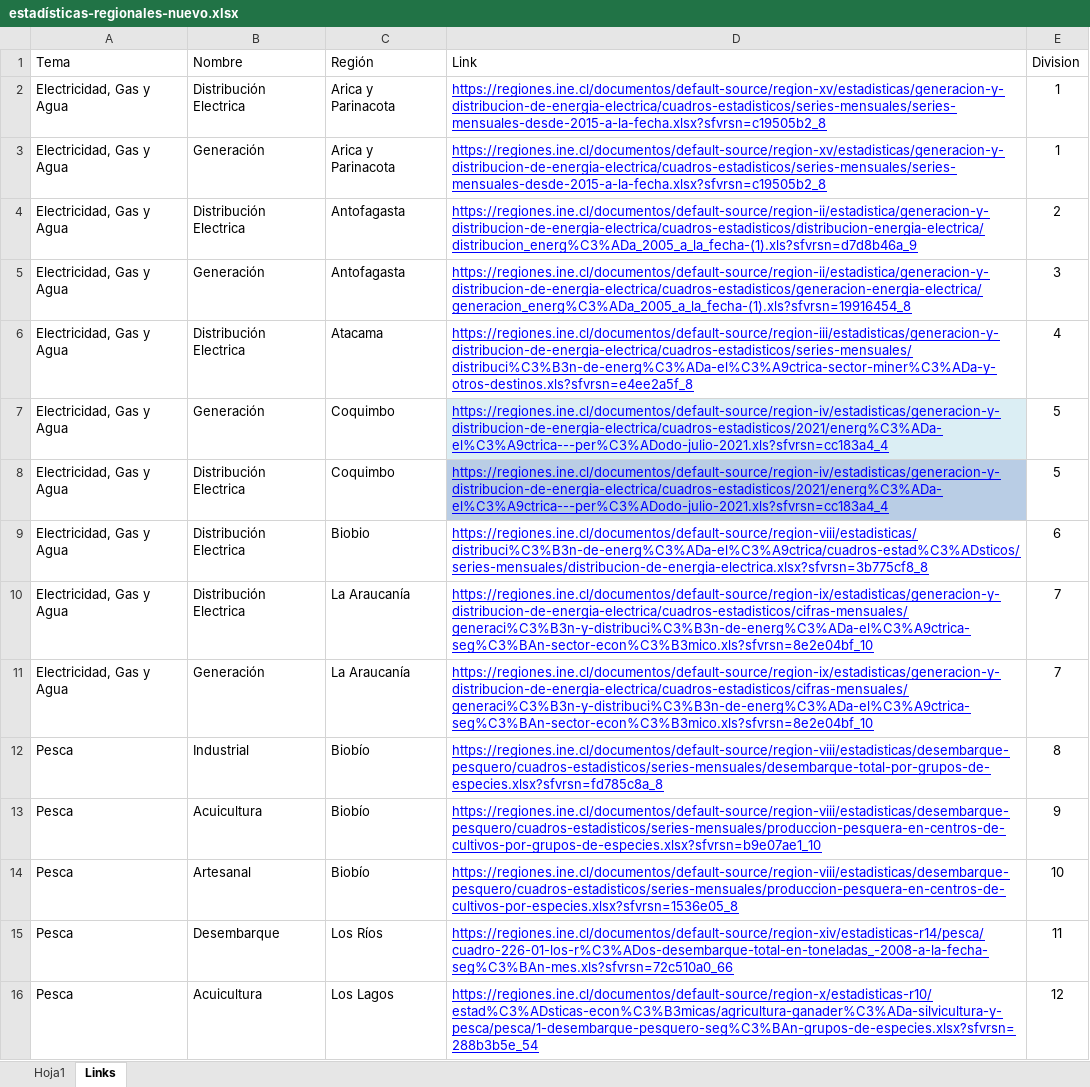
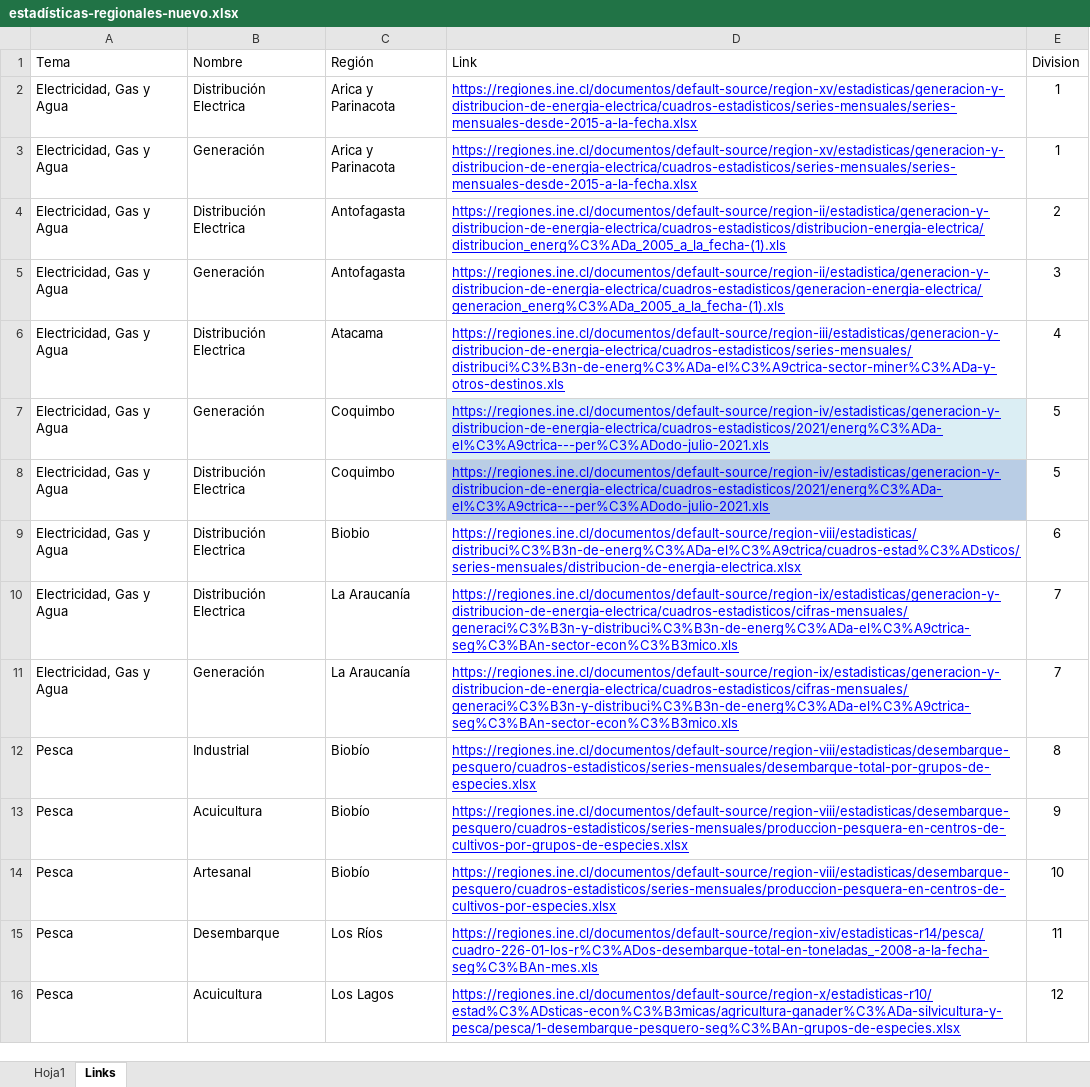
Before and after one commit to hectorflores329/logicaEstadistica, an Excel workbook: estadísticas-regionales-nuevo.xlsx, sheet Links, drawn as a sheet; values as stored, in another font and other column widths than the file's, no borders; table styles not drawn; the diff names each change by its address in the sheet, - before the commit and + after, or states it on an @@ line.

```diff
--- a/estadísticas-regionales-nuevo.xlsx (sheet Links)
+++ b/estadísticas-regionales-nuevo.xlsx (sheet Links)
-D2:D3 (Link): https://regiones.ine.cl/documentos/default-source/region-xv/estadisticas/generacion-y-distribucion-de-energia-electrica/cuadros-estadisticos/series-mensuales/series-mensuales-desde-2015-a-la-fecha.xlsx?sfvrsn=c19505b2_8
+D2:D3 (Link): https://regiones.ine.cl/documentos/default-source/region-xv/estadisticas/generacion-y-distribucion-de-energia-electrica/cuadros-estadisticos/series-mensuales/series-mensuales-desde-2015-a-la-fecha.xlsx
-D4 (Link): https://regiones.ine.cl/documentos/default-source/region-ii/estadistica/generacion-y-distribucion-de-energia-electrica/cuadros-estadisticos/distribucion-energia-electrica/distribucion_energ%C3%ADa_2005_a_la_fecha-(1).xls?sfvrsn=d7d8b46a_9
+D4 (Link): https://regiones.ine.cl/documentos/default-source/region-ii/estadistica/generacion-y-distribucion-de-energia-electrica/cuadros-estadisticos/distribucion-energia-electrica/distribucion_energ%C3%ADa_2005_a_la_fecha-(1).xls
-D5 (Link): https://regiones.ine.cl/documentos/default-source/region-ii/estadistica/generacion-y-distribucion-de-energia-electrica/cuadros-estadisticos/generacion-energia-electrica/generacion_energ%C3%ADa_2005_a_la_fecha-(1).xls?sfvrsn=19916454_8
+D5 (Link): https://regiones.ine.cl/documentos/default-source/region-ii/estadistica/generacion-y-distribucion-de-energia-electrica/cuadros-estadisticos/generacion-energia-electrica/generacion_energ%C3%ADa_2005_a_la_fecha-(1).xls
-D6 (Link): https://regiones.ine.cl/documentos/default-source/region-iii/estadisticas/generacion-y-distribucion-de-energia-electrica/cuadros-estadisticos/series-mensuales/distribuci%C3%B3n-de-energ%C3%ADa-el%C3%A9ctrica-sector-miner%C3%ADa-y-otros-destinos.xls?sfvrsn=e4ee2a5f_8
+D6 (Link): https://regiones.ine.cl/documentos/default-source/region-iii/estadisticas/generacion-y-distribucion-de-energia-electrica/cuadros-estadisticos/series-mensuales/distribuci%C3%B3n-de-energ%C3%ADa-el%C3%A9ctrica-sector-miner%C3%ADa-y-otros-destinos.xls
-D7:D8 (Link): https://regiones.ine.cl/documentos/default-source/region-iv/estadisticas/generacion-y-distribucion-de-energia-electrica/cuadros-estadisticos/2021/energ%C3%ADa-el%C3%A9ctrica---per%C3%ADodo-julio-2021.xls?sfvrsn=cc183a4_4
+D7:D8 (Link): https://regiones.ine.cl/documentos/default-source/region-iv/estadisticas/generacion-y-distribucion-de-energia-electrica/cuadros-estadisticos/2021/energ%C3%ADa-el%C3%A9ctrica---per%C3%ADodo-julio-2021.xls
-D9 (Link): https://regiones.ine.cl/documentos/default-source/region-viii/estadisticas/distribuci%C3%B3n-de-energ%C3%ADa-el%C3%A9ctrica/cuadros-estad%C3%ADsticos/series-mensuales/distribucion-de-energia-electrica.xlsx?sfvrsn=3b775cf8_8
+D9 (Link): https://regiones.ine.cl/documentos/default-source/region-viii/estadisticas/distribuci%C3%B3n-de-energ%C3%ADa-el%C3%A9ctrica/cuadros-estad%C3%ADsticos/series-mensuales/distribucion-de-energia-electrica.xlsx
-D10:D11 (Link): https://regiones.ine.cl/documentos/default-source/region-ix/estadisticas/generacion-y-distribucion-de-energia-electrica/cuadros-estadisticos/cifras-mensuales/generaci%C3%B3n-y-distribuci%C3%B3n-de-energ%C3%ADa-el%C3%A9ctrica-seg%C3%BAn-sector-econ%C3%B3mico.xls?sfvrsn=8e2e04bf_10
+D10:D11 (Link): https://regiones.ine.cl/documentos/default-source/region-ix/estadisticas/generacion-y-distribucion-de-energia-electrica/cuadros-estadisticos/cifras-mensuales/generaci%C3%B3n-y-distribuci%C3%B3n-de-energ%C3%ADa-el%C3%A9ctrica-seg%C3%BAn-sector-econ%C3%B3mico.xls
-D12 (Link): https://regiones.ine.cl/documentos/default-source/region-viii/estadisticas/desembarque-pesquero/cuadros-estadisticos/series-mensuales/desembarque-total-por-grupos-de-especies.xlsx?sfvrsn=fd785c8a_8
+D12 (Link): https://regiones.ine.cl/documentos/default-source/region-viii/estadisticas/desembarque-pesquero/cuadros-estadisticos/series-mensuales/desembarque-total-por-grupos-de-especies.xlsx
-D13 (Link): https://regiones.ine.cl/documentos/default-source/region-viii/estadisticas/desembarque-pesquero/cuadros-estadisticos/series-mensuales/produccion-pesquera-en-centros-de-cultivos-por-grupos-de-especies.xlsx?sfvrsn=b9e07ae1_10
+D13 (Link): https://regiones.ine.cl/documentos/default-source/region-viii/estadisticas/desembarque-pesquero/cuadros-estadisticos/series-mensuales/produccion-pesquera-en-centros-de-cultivos-por-grupos-de-especies.xlsx
-D14 (Link): https://regiones.ine.cl/documentos/default-source/region-viii/estadisticas/desembarque-pesquero/cuadros-estadisticos/series-mensuales/produccion-pesquera-en-centros-de-cultivos-por-especies.xlsx?sfvrsn=1536e05_8
+D14 (Link): https://regiones.ine.cl/documentos/default-source/region-viii/estadisticas/desembarque-pesquero/cuadros-estadisticos/series-mensuales/produccion-pesquera-en-centros-de-cultivos-por-especies.xlsx
-D15 (Link): https://regiones.ine.cl/documentos/default-source/region-xiv/estadisticas-r14/pesca/cuadro-226-01-los-r%C3%ADos-desembarque-total-en-toneladas_-2008-a-la-fecha-seg%C3%BAn-mes.xls?sfvrsn=72c510a0_66
+D15 (Link): https://regiones.ine.cl/documentos/default-source/region-xiv/estadisticas-r14/pesca/cuadro-226-01-los-r%C3%ADos-desembarque-total-en-toneladas_-2008-a-la-fecha-seg%C3%BAn-mes.xls
-D16 (Link): https://regiones.ine.cl/documentos/default-source/region-x/estadisticas-r10/estad%C3%ADsticas-econ%C3%B3micas/agricultura-ganader%C3%ADa-silvicultura-y-pesca/pesca/1-desembarque-pesquero-seg%C3%BAn-grupos-de-especies.xlsx?sfvrsn=288b3b5e_54
+D16 (Link): https://regiones.ine.cl/documentos/default-source/region-x/estadisticas-r10/estad%C3%ADsticas-econ%C3%B3micas/agricultura-ganader%C3%ADa-silvicultura-y-pesca/pesca/1-desembarque-pesquero-seg%C3%BAn-grupos-de-especies.xlsx
```
Also changed, not shown: 1 other file.
